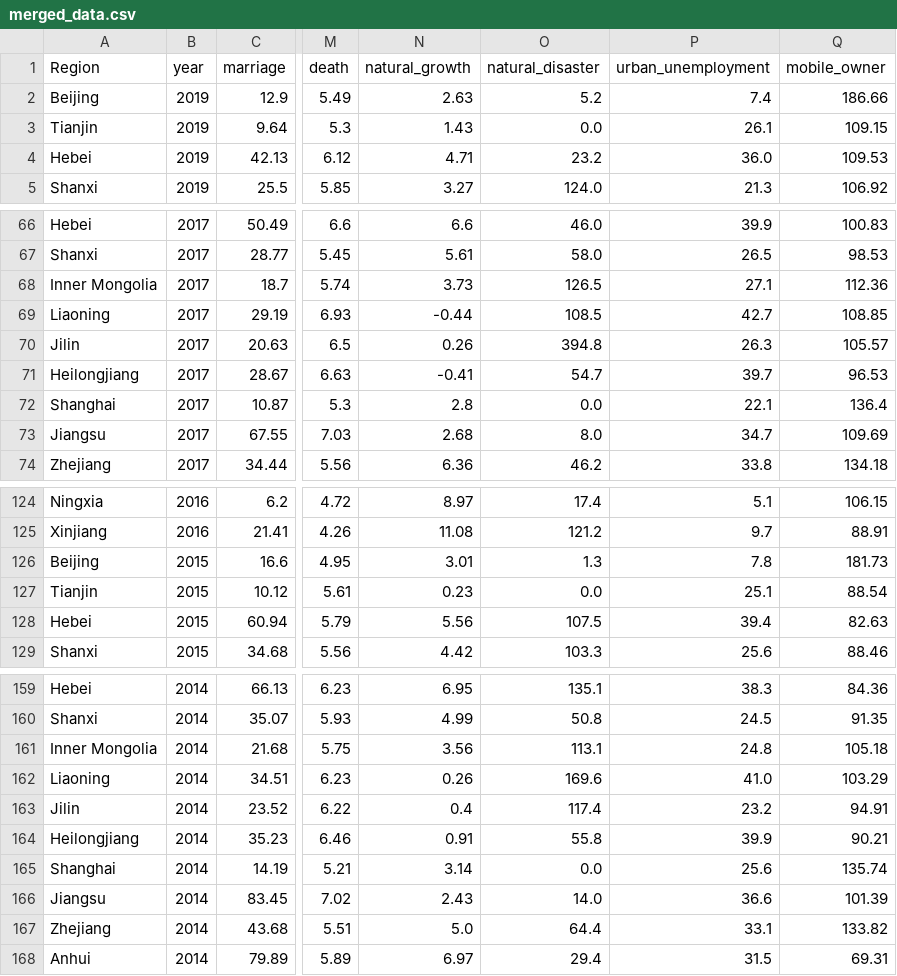
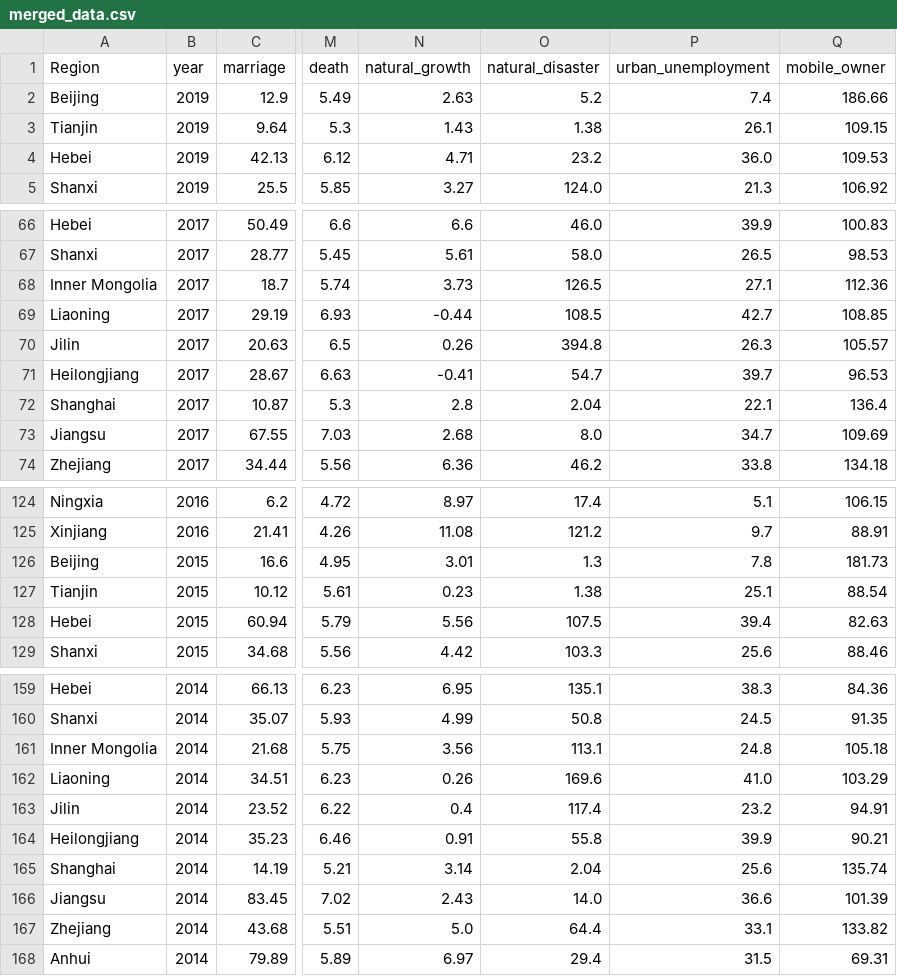
Before and after one commit to mexiliang/umich-591, a CSV file: data/merged_data.csv, drawn as a sheet; only a part is shown, gaps mark what is left out; the diff names each change by its address in the sheet, - before the commit and + after, or states it on an @@ line.

```diff
--- a/data/merged_data.csv
+++ b/data/merged_data.csv
-O3 (natural_disaster): 0.0
+O3 (natural_disaster): 1.38
-O72 (natural_disaster): 0.0
+O72 (natural_disaster): 2.04
-O127 (natural_disaster): 0.0
+O127 (natural_disaster): 1.38
-O165 (natural_disaster): 0.0
+O165 (natural_disaster): 2.04
```
Also changed, not shown: 1 other file.
